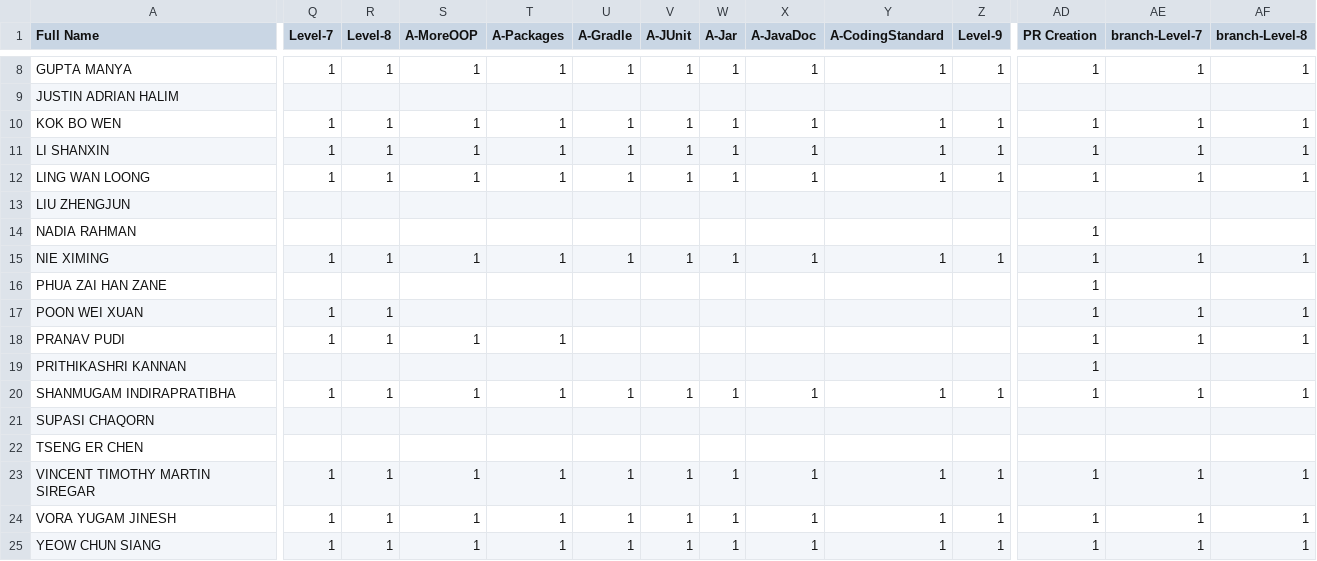
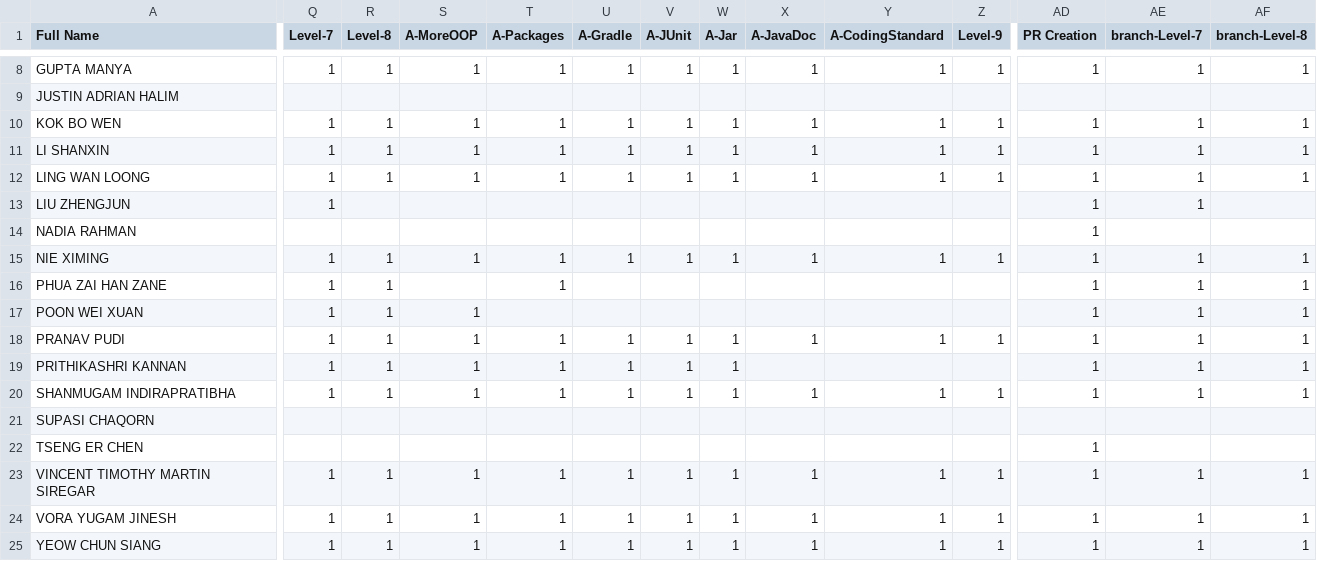
Before and after one commit to Pranavan135/ip-progress-dashboard, a CSV file: data/student_progress.csv, drawn as a sheet; only a part is shown, gaps mark what is left out; the diff covers the shown part only; the diff names each change by its address in the sheet, - before the commit and + after, or states it on an @@ line.

```diff
--- a/data/student_progress.csv
+++ b/data/student_progress.csv
-Q13 (Level-7): (empty)
+Q13 (Level-7): 1
-AD13 (PR Creation): (empty)
+AD13 (PR Creation): 1
-AE13 (branch-Level-7): (empty)
+AE13 (branch-Level-7): 1
-Q16 (Level-7): (empty)
+Q16 (Level-7): 1
-R16 (Level-8): (empty)
+R16 (Level-8): 1
-T16 (A-Packages): (empty)
+T16 (A-Packages): 1
-AE16 (branch-Level-7): (empty)
+AE16 (branch-Level-7): 1
-AF16 (branch-Level-8): (empty)
+AF16 (branch-Level-8): 1
-S17 (A-MoreOOP): (empty)
+S17 (A-MoreOOP): 1
-U18:U19 (A-Gradle): (empty)
+U18:U19 (A-Gradle): 1
-V18:V19 (A-JUnit): (empty)
+V18:V19 (A-JUnit): 1
-W18:W19 (A-Jar): (empty)
+W18:W19 (A-Jar): 1
-X18 (A-JavaDoc): (empty)
+X18 (A-JavaDoc): 1
-Y18 (A-CodingStandard): (empty)
+Y18 (A-CodingStandard): 1
-Z18 (Level-9): (empty)
+Z18 (Level-9): 1
-Q19 (Level-7): (empty)
+Q19 (Level-7): 1
-R19 (Level-8): (empty)
+R19 (Level-8): 1
-S19 (A-MoreOOP): (empty)
+S19 (A-MoreOOP): 1
-T19 (A-Packages): (empty)
+T19 (A-Packages): 1
-AE19 (branch-Level-7): (empty)
+AE19 (branch-Level-7): 1
-AF19 (branch-Level-8): (empty)
+AF19 (branch-Level-8): 1
-AD22 (PR Creation): (empty)
+AD22 (PR Creation): 1
```
Also changed, not shown: 40 edited cells elsewhere in this file, 1 other file.
